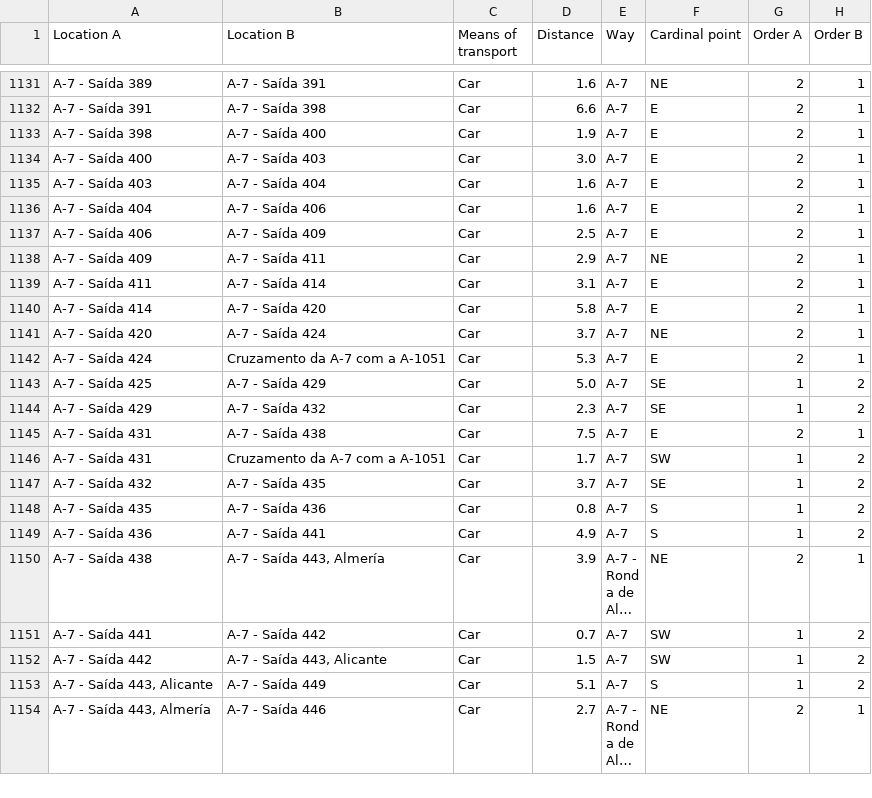
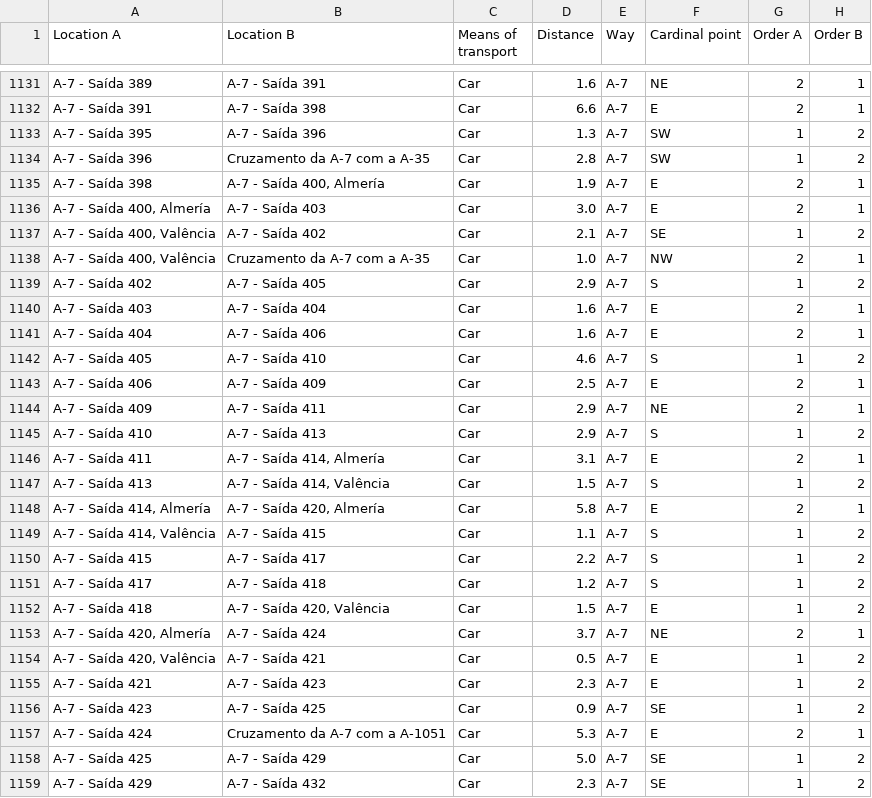
Before and after one commit to migueldgoncalves/Viajar, a CSV file: src/travel/csv/connection.csv, drawn as a sheet; only a part is shown, gaps mark what is left out; the shorter side is filled out with more unchanged rows; long unchanged cells end in ….

```diff
--- a/src/travel/csv/connection.csv
+++ b/src/travel/csv/connection.csv
@@ -1132,11 +1132,26 @@ A-7 - Saída 389,A-7 - Saída 391,Car,1.6,A-7,NE,2,1
 A-7 - Saída 391,A-7 - Saída 398,Car,6.6,A-7,E,2,1
-A-7 - Saída 398,A-7 - Saída 400,Car,1.9,A-7,E,2,1
-A-7 - Saída 400,A-7 - Saída 403,Car,3.0,A-7,E,2,1
+A-7 - Saída 395,A-7 - Saída 396,Car,1.3,A-7,SW,1,2
+A-7 - Saída 396,Cruzamento da A-7 com a A-35,Car,2.8,A-7,SW,1,2
+A-7 - Saída 398,"A-7 - Saída 400, Almería",Car,1.9,A-7,E,2,1
+"A-7 - Saída 400, Almería",A-7 - Saída 403,Car,3.0,A-7,E,2,1
+"A-7 - Saída 400, Valência",A-7 - Saída 402,Car,2.1,A-7,SE,1,2
+"A-7 - Saída 400, Valência",Cruzamento da A-7 com a A-35,Car,1.0,A-7,NW,2,1
+A-7 - Saída 402,A-7 - Saída 405,Car,2.9,A-7,S,1,2
 A-7 - Saída 403,A-7 - Saída 404,Car,1.6,A-7,E,2,1
 A-7 - Saída 404,A-7 - Saída 406,Car,1.6,A-7,E,2,1
+A-7 - Saída 405,A-7 - Saída 410,Car,4.6,A-7,S,1,2
 A-7 - Saída 406,A-7 - Saída 409,Car,2.5,A-7,E,2,1
 A-7 - Saída 409,A-7 - Saída 411,Car,2.9,A-7,NE,2,1
-A-7 - Saída 411,A-7 - Saída 414,Car,3.1,A-7,E,2,1
-A-7 - Saída 414,A-7 - Saída 420,Car,5.8,A-7,E,2,1
-A-7 - Saída 420,A-7 - Saída 424,Car,3.7,A-7,NE,2,1
+A-7 - Saída 410,A-7 - Saída 413,Car,2.9,A-7,S,1,2
+A-7 - Saída 411,"A-7 - Saída 414, Almería",Car,3.1,A-7,E,2,1
+A-7 - Saída 413,"A-7 - Saída 414, Valência",Car,1.5,A-7,S,1,2
+"A-7 - Saída 414, Almería","A-7 - Saída 420, Almería",Car,5.8,A-7,E,2,1
+"A-7 - Saída 414, Valência",A-7 - Saída 415,Car,1.1,A-7,S,1,2
+A-7 - Saída 415,A-7 - Saída 417,Car,2.2,A-7,S,1,2
+A-7 - Saída 417,A-7 - Saída 418,Car,1.2,A-7,S,1,2
+A-7 - Saída 418,"A-7 - Saída 420, Valência",Car,1.5,A-7,E,1,2
+"A-7 - Saída 420, Almería",A-7 - Saída 424,Car,3.7,A-7,NE,2,1
+"A-7 - Saída 420, Valência",A-7 - Saída 421,Car,0.5,A-7,E,1,2
+A-7 - Saída 421,A-7 - Saída 423,Car,2.3,A-7,E,1,2
+A-7 - Saída 423,A-7 - Saída 425,Car,0.9,A-7,SE,1,2
 A-7 - Saída 424,Cruzamento da A-7 com a A-1051,Car,5.3,A-7,E,2,1
```
Also changed, not shown: src/travel/csv/comarca.csv, src/travel/csv/destination.csv, 3 other files.
